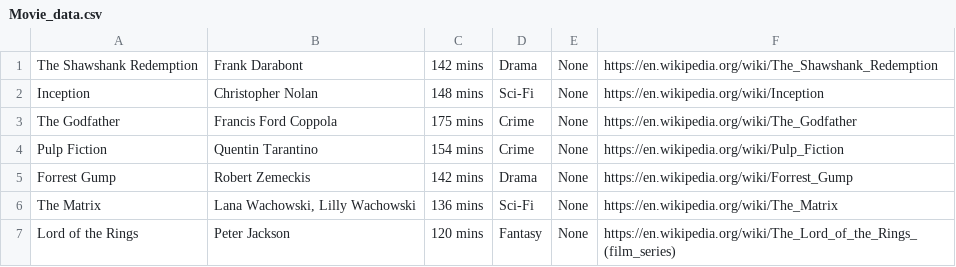
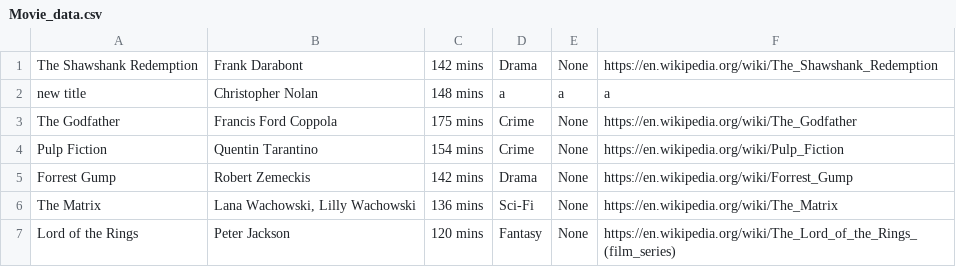
Before and after one commit to studentBorisGans/optionalExercise, a CSV file: Movie_data.csv, drawn as a sheet.

```diff
--- a/Movie_data.csv
+++ b/Movie_data.csv
@@ -1,3 +1,3 @@
 "The Shawshank Redemption","Frank Darabont","142 mins","Drama","None","https://en.wikipedia.org/wiki/The_Shawshank_Redemption"
-"Inception","Christopher Nolan","148 mins","Sci-Fi","None","https://en.wikipedia.org/wiki/Inception"
+new title,"Christopher Nolan","148 mins",a,a,a
 "The Godfather","Francis Ford Coppola","175 mins","Crime","None","https://en.wikipedia.org/wiki/The_Godfather"
```
Also changed, not shown: 6 other files.
